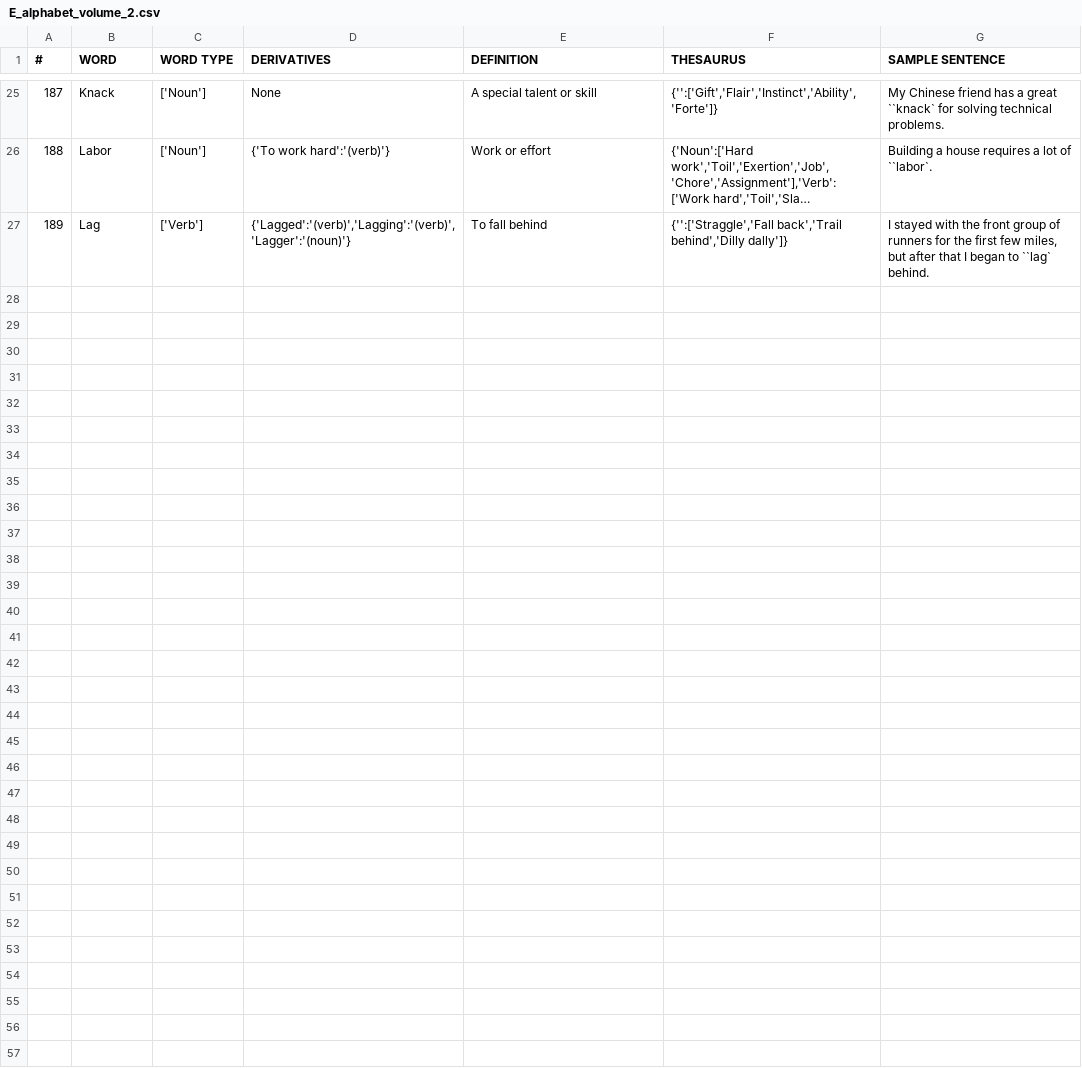
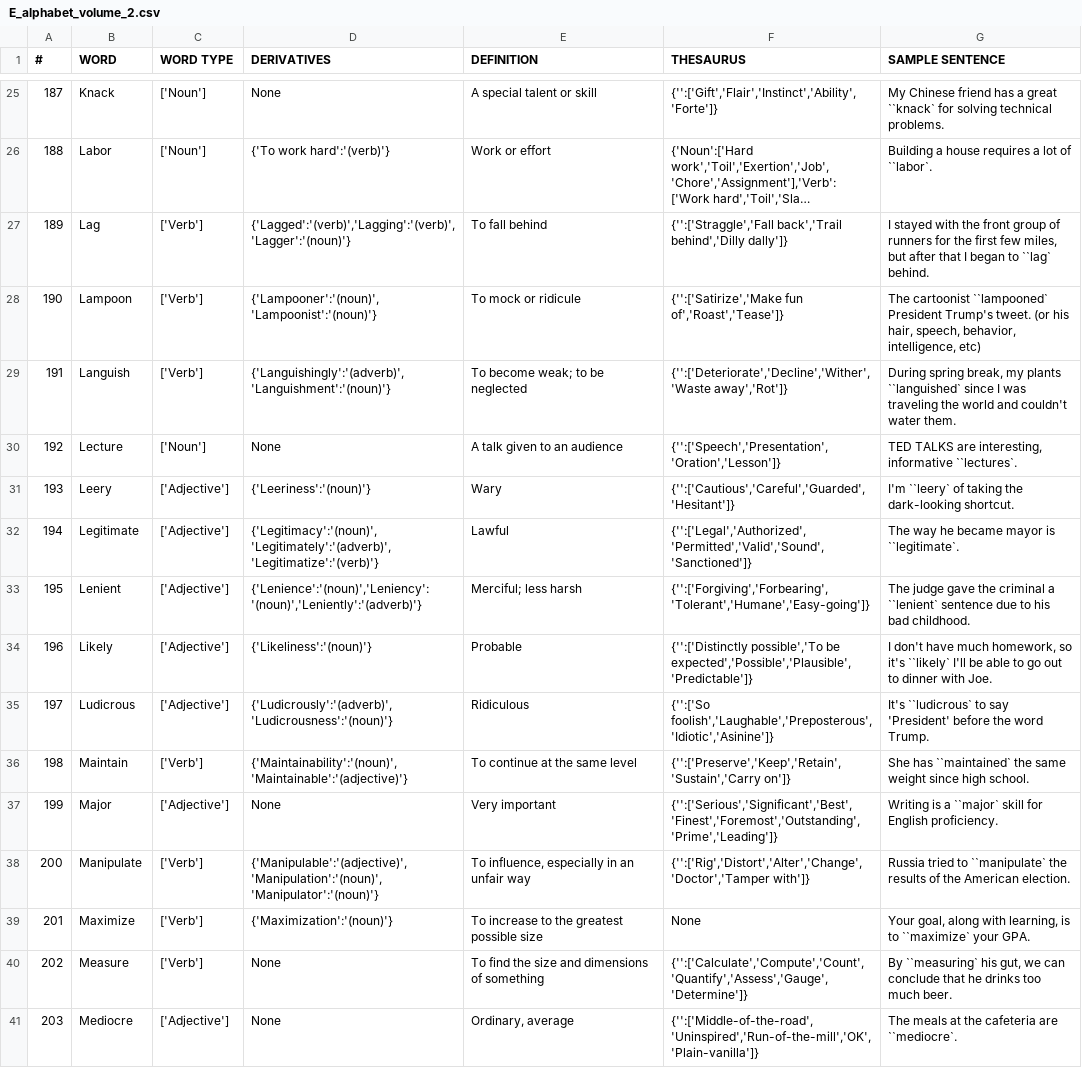
Before and after one commit to Yee172/AlphabetQs, a CSV file: Lib/E_alphabet_volume_2.csv, drawn as a sheet; only a part is shown, gaps mark what is left out; long unchanged cells end in …; the diff names each change by its address in the sheet, - before the commit and + after, or states it on an @@ line.

```diff
--- a/Lib/E_alphabet_volume_2.csv
+++ b/Lib/E_alphabet_volume_2.csv
+row 28: 190 | Lampoon | ['Verb'] | {'Lampooner':'(noun)','Lampoonist':'(noun)'} | To mock or ridicule | {'':['Satirize','Make fun of','Roast','Tease']} | The cartoonist ``lampooned` President Trump's tweet. (or his hair, speech, behavior, intelligence, etc)
+row 29: 191 | Languish | ['Verb'] | {'Languishingly':'(adverb)','Languishment':'(noun)'} | To become weak; to be neglected | {'':['Deteriorate','Decline','Wither','Waste away','Rot']} | During spring break, my plants ``languished` since I was traveling the world and couldn't water them.
+row 30: 192 | Lecture | ['Noun'] | None | A talk given to an audience | {'':['Speech','Presentation','Oration','Lesson']} | TED TALKS are interesting, informative ``lectures`.
+row 31: 193 | Leery | ['Adjective'] | {'Leeriness':'(noun)'} | Wary | {'':['Cautious','Careful','Guarded','Hesitant']} | I'm ``leery` of taking the dark-looking shortcut.
+row 32: 194 | Legitimate | ['Adjective'] | {'Legitimacy':'(noun)','Legitimately':'(adverb)','Legitimatize':'(verb)'} | Lawful | {'':['Legal','Authorized','Permitted','Valid','Sound','Sanctioned']} | The way he became mayor is ``legitimate`.
+row 33: 195 | Lenient | ['Adjective'] | {'Lenience':'(noun)','Leniency':'(noun)','Leniently':'(adverb)'} | Merciful; less harsh | {'':['Forgiving','Forbearing','Tolerant','Humane','Easy-going']} | The judge gave the criminal a ``lenient` sentence due to his bad childhood.
+row 34: 196 | Likely | ['Adjective'] | {'Likeliness':'(noun)'} | Probable | {'':['Distinctly possible','To be expected','Possible','Plausible','Predictable']} | I don't have much homework, so it's ``likely` I'll be able to go out to dinner with Joe.
+row 35: 197 | Ludicrous | ['Adjective'] | {'Ludicrously':'(adverb)','Ludicrousness':'(noun)'} | Ridiculous | {'':['So foolish','Laughable','Preposterous','Idiotic','Asinine']} | It's ``ludicrous` to say 'President' before the word Trump.
+row 36: 198 | Maintain | ['Verb'] | {'Maintainability':'(noun)','Maintainable':'(adjective)'} | To continue at the same level | {'':['Preserve','Keep','Retain','Sustain','Carry on']} | She has ``maintained` the same weight since high school.
+row 37: 199 | Major | ['Adjective'] | None | Very important | {'':['Serious','Significant','Best','Finest','Foremost','Outstanding','Prime','Leading']} | Writing is a ``major` skill for English proficiency.
+row 38: 200 | Manipulate | ['Verb'] | {'Manipulable':'(adjective)','Manipulation':'(noun)','Manipulator':'(noun)'} | To influence, especially in an unfair way | {'':['Rig','Distort','Alter','Change','Doctor','Tamper with']} | Russia tried to ``manipulate` the results of the American election.
+row 39: 201 | Maximize | ['Verb'] | {'Maximization':'(noun)'} | To increase to the greatest possible size | None | Your goal, along with learning, is to ``maximize` your GPA.
+row 40: 202 | Measure | ['Verb'] | None | To find the size and dimensions of something | {'':['Calculate','Compute','Count','Quantify','Assess','Gauge','Determine']} | By ``measuring` his gut, we can conclude that he drinks too much beer.
+row 41: 203 | Mediocre | ['Adjective'] | None | Ordinary, average | {'':['Middle-of-the-road','Uninspired','Run-of-the-mill','OK','Plain-vanilla']} | The meals at the cafeteria are ``mediocre`.
```
Also changed, not shown: 3 other files.
